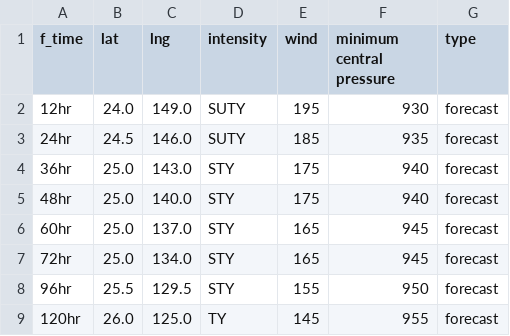
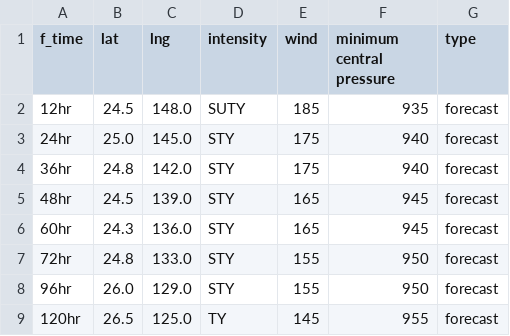
Before and after one commit to zax41006-bot/GHMWS-TC-GIS, a CSV file: forecast_track_B.csv, drawn as a sheet.

Commit message:
Update forecast_track_B.csv

```diff
--- a/forecast_track_B.csv
+++ b/forecast_track_B.csv
@@ -1,9 +1,9 @@
 f_time,lat,lng,intensity,wind,minimum central pressure,type
-12hr,24.0,149.0,SUTY,195,930,forecast
-24hr,24.5,146.0,SUTY,185,935,forecast
-36hr,25.0,143.0,STY,175,940,forecast
-48hr,25.0,140.0,STY,175,940,forecast
-60hr,25.0,137.0,STY,165,945,forecast
-72hr,25.0,134.0,STY,165,945,forecast
-96hr,25.5,129.5,STY,155,950,forecast
-120hr,26.0,125.0,TY,145,955,forecast
+12hr,24.5,148.0,SUTY,185,935,forecast
+24hr,25.0,145.0,STY,175,940,forecast
+36hr,24.8,142.0,STY,175,940,forecast
+48hr,24.5,139.0,STY,165,945,forecast
+60hr,24.3,136.0,STY,165,945,forecast
+72hr,24.8,133.0,STY,155,950,forecast
+96hr,26.0,129.0,STY,155,950,forecast
+120hr,26.5,125.0,TY,145,955,forecast
```
